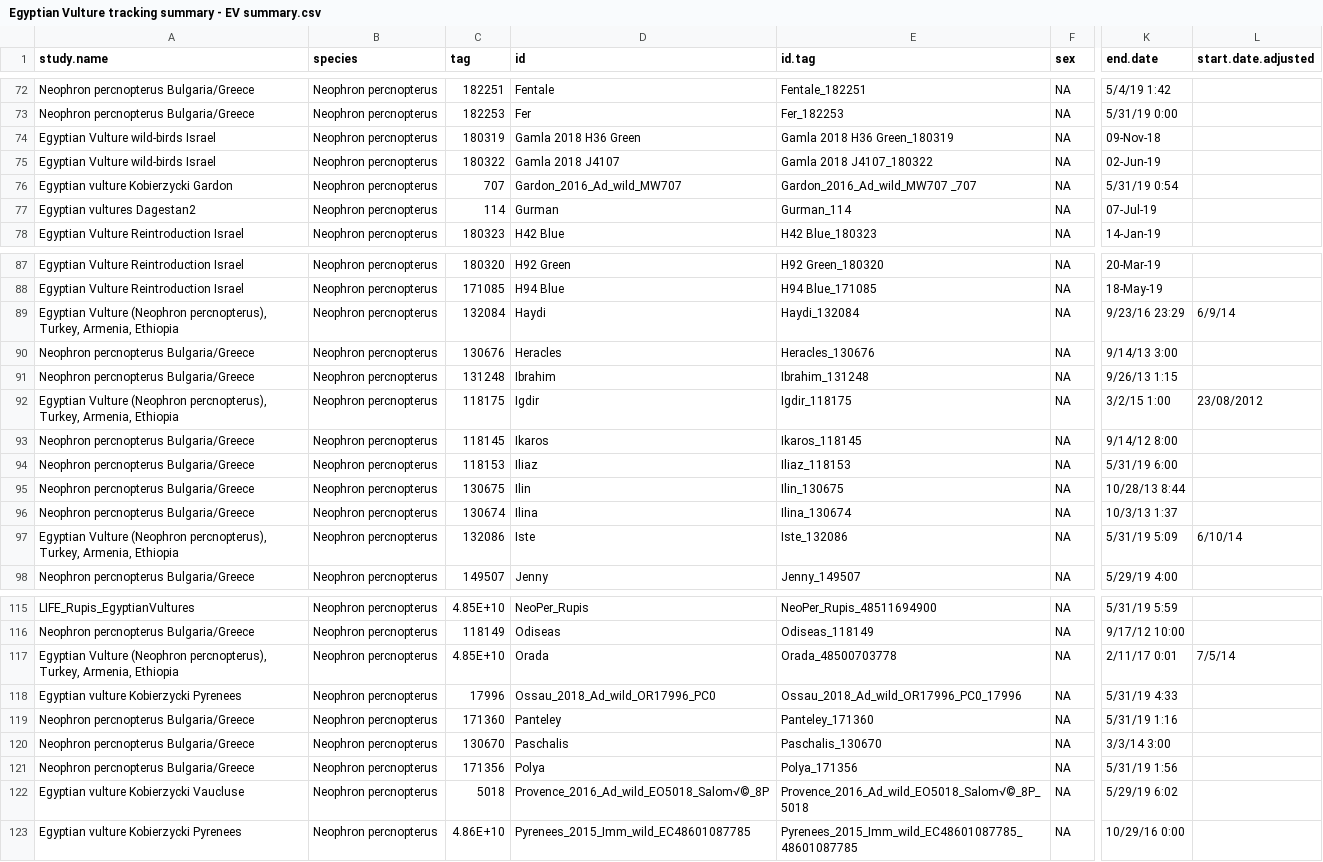
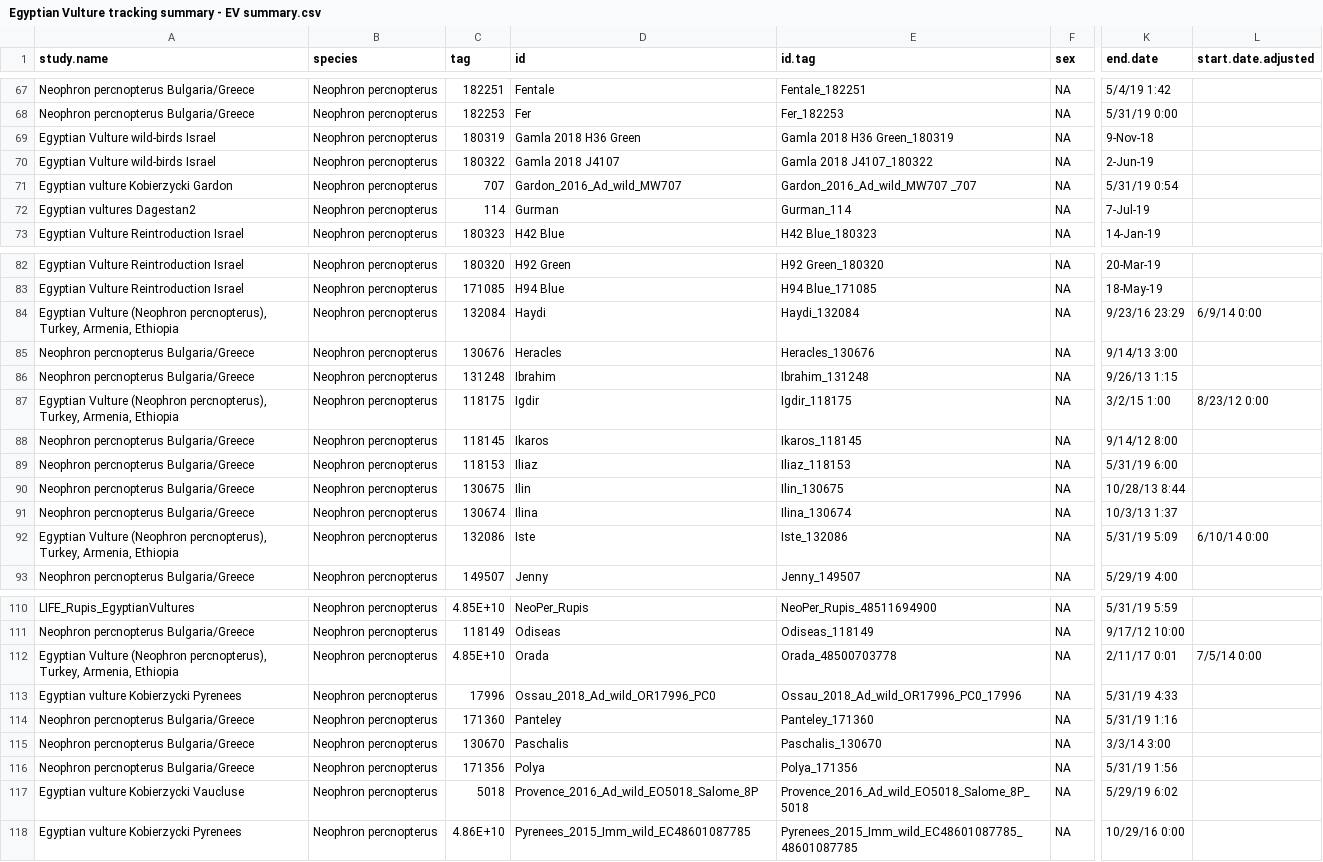
Before and after one commit to ebuechley/EV.TV.Survival.Study, a CSV file: Google Sheets/Egyptian Vulture tracking summary - EV summary.csv, drawn as a sheet; only a part is shown, gaps mark what is left out; addresses are those after the commit; the diff covers the shown part only; the diff names each change by its address in the sheet, - before the commit and + after, or states it on an @@ line.

```diff
--- a/Google Sheets/Egyptian Vulture tracking summary - EV summary.csv
+++ b/Google Sheets/Egyptian Vulture tracking summary - EV summary.csv
-K69 (end.date): 09-Nov-18
+K69 (end.date): 9-Nov-18
-K70 (end.date): 02-Jun-19
+K70 (end.date): 2-Jun-19
-K72 (end.date): 07-Jul-19
+K72 (end.date): 7-Jul-19
-L84 (start.date.adjusted): 6/9/14
+L84 (start.date.adjusted): 6/9/14 0:00
-L87 (start.date.adjusted): 23/08/2012
+L87 (start.date.adjusted): 8/23/12 0:00
-L92 (start.date.adjusted): 6/10/14
+L92 (start.date.adjusted): 6/10/14 0:00
-L112 (start.date.adjusted): 7/5/14
+L112 (start.date.adjusted): 7/5/14 0:00
-D117 (id): Provence_2016_Ad_wild_EO5018_Salom√©_8P
+D117 (id): Provence_2016_Ad_wild_EO5018_Salome_8P
-E117 (id.tag): Provence_2016_Ad_wild_EO5018_Salom√©_8P_5018
+E117 (id.tag): Provence_2016_Ad_wild_EO5018_Salome_8P_5018
```
Also changed, not shown: 7 removed rows and 14 edited cells elsewhere in this file, 2 other files.
